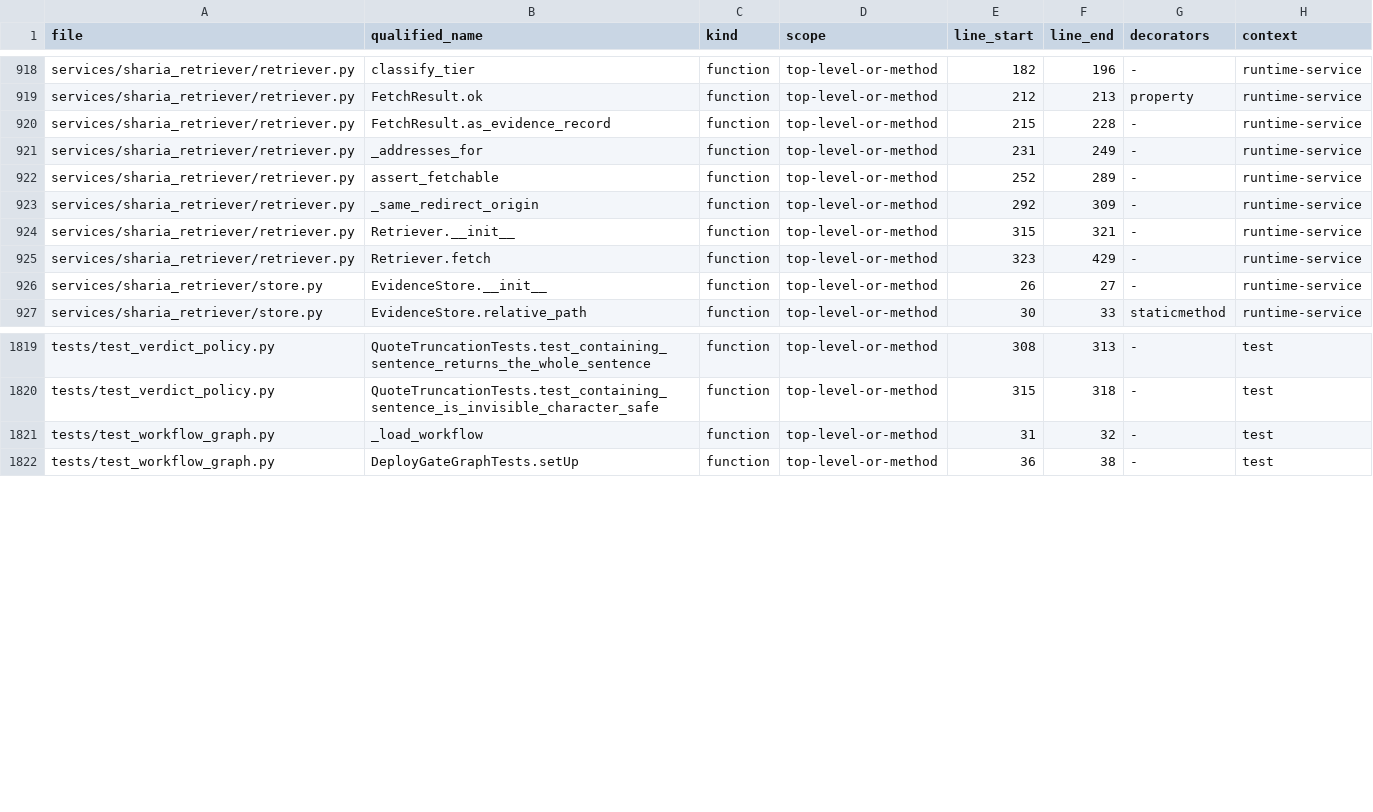
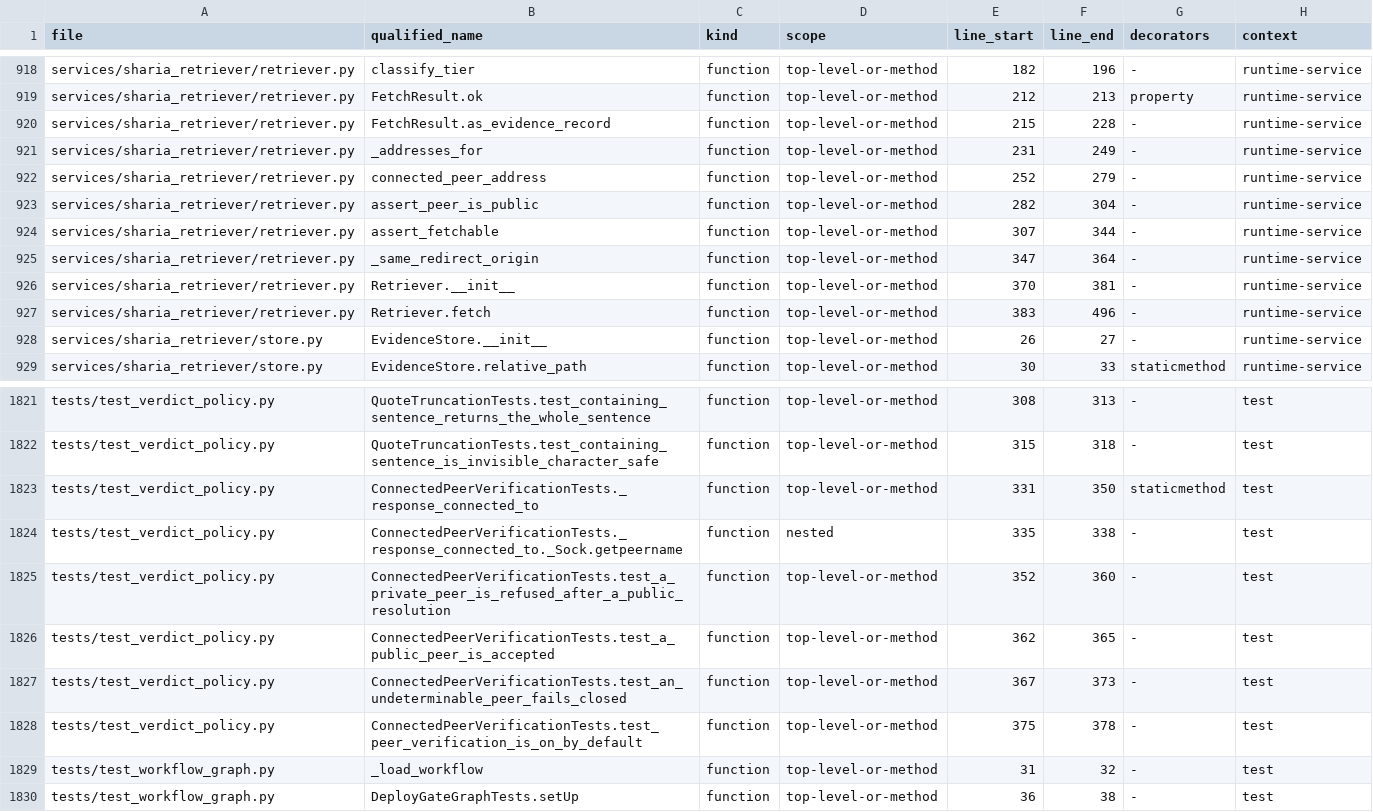
Before and after one commit to asad13-Binana/Binana-Binance-Spot-Trading-Sharia-Compliance-BOT-LIVE, a CSV file: docs/audit/FUNCTION_CALLBACK_LEDGER.csv, drawn as a sheet; only a part is shown, gaps mark what is left out; the diff covers the shown part only.

```diff
--- a/docs/audit/FUNCTION_CALLBACK_LEDGER.csv
+++ b/docs/audit/FUNCTION_CALLBACK_LEDGER.csv
@@ -921,6 +921,8 @@ services/sharia_retriever/retriever.py,FetchResult.as_evidence_record,function,t
 services/sharia_retriever/retriever.py,_addresses_for,function,top-level-or-method,231,249,-,runtime-service
-services/sharia_retriever/retriever.py,assert_fetchable,function,top-level-or-method,252,289,-,runtime-service
-services/sharia_retriever/retriever.py,_same_redirect_origin,function,top-level-or-method,292,309,-,runtime-service
-services/sharia_retriever/retriever.py,Retriever.__init__,function,top-level-or-method,315,321,-,runtime-service
-services/sharia_retriever/retriever.py,Retriever.fetch,function,top-level-or-method,323,429,-,runtime-service
+services/sharia_retriever/retriever.py,connected_peer_address,function,top-level-or-method,252,279,-,runtime-service
+services/sharia_retriever/retriever.py,assert_peer_is_public,function,top-level-or-method,282,304,-,runtime-service
+services/sharia_retriever/retriever.py,assert_fetchable,function,top-level-or-method,307,344,-,runtime-service
+services/sharia_retriever/retriever.py,_same_redirect_origin,function,top-level-or-method,347,364,-,runtime-service
+services/sharia_retriever/retriever.py,Retriever.__init__,function,top-level-or-method,370,381,-,runtime-service
+services/sharia_retriever/retriever.py,Retriever.fetch,function,top-level-or-method,383,496,-,runtime-service
 services/sharia_retriever/store.py,EvidenceStore.__init__,function,top-level-or-method,26,27,-,runtime-service
@@ -1820,2 +1822,8 @@ tests/test_verdict_policy.py,QuoteTruncationTests.test_containing_sentence_retur
 tests/test_verdict_policy.py,QuoteTruncationTests.test_containing_sentence_is_invisible_character_safe,function,top-level-or-method,315,318,-,test
+tests/test_verdict_policy.py,ConnectedPeerVerificationTests._response_connected_to,function,top-level-or-method,331,350,staticmethod,test
+tests/test_verdict_policy.py,ConnectedPeerVerificationTests._response_connected_to._Sock.getpeername,function,nested,335,338,-,test
+tests/test_verdict_policy.py,ConnectedPeerVerificationTests.test_a_private_peer_is_refused_after_a_public_resolution,function,top-level-or-method,352,360,-,test
+tests/test_verdict_policy.py,ConnectedPeerVerificationTests.test_a_public_peer_is_accepted,function,top-level-or-method,362,365,-,test
+tests/test_verdict_policy.py,ConnectedPeerVerificationTests.test_an_undeterminable_peer_fails_closed,function,top-level-or-method,367,373,-,test
+tests/test_verdict_policy.py,ConnectedPeerVerificationTests.test_peer_verification_is_on_by_default,function,top-level-or-method,375,378,-,test
 tests/test_workflow_graph.py,_load_workflow,function,top-level-or-method,31,32,-,test
```
Also changed, not shown: 74 edited cells elsewhere in this file, docs/audit/FILE_REVIEW_LEDGER.csv, 6 other files.
